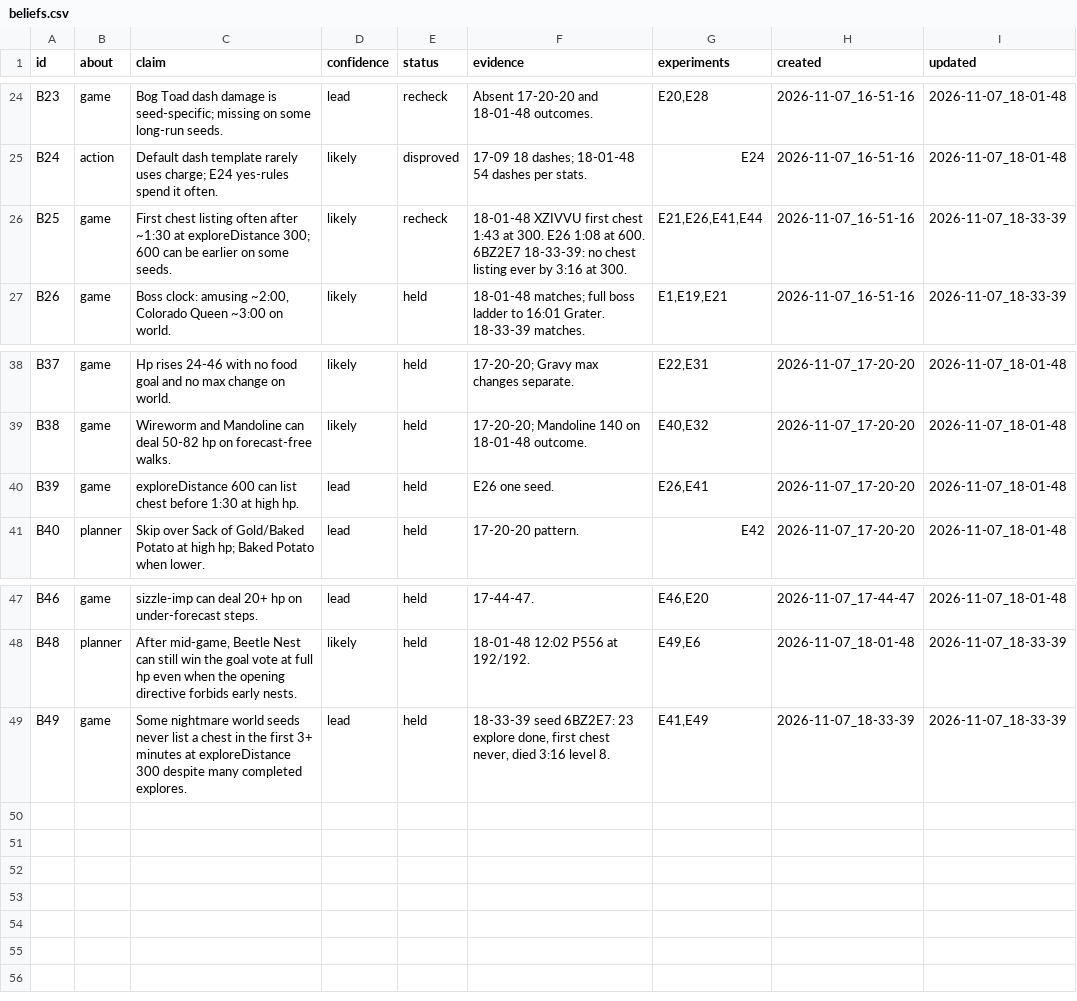
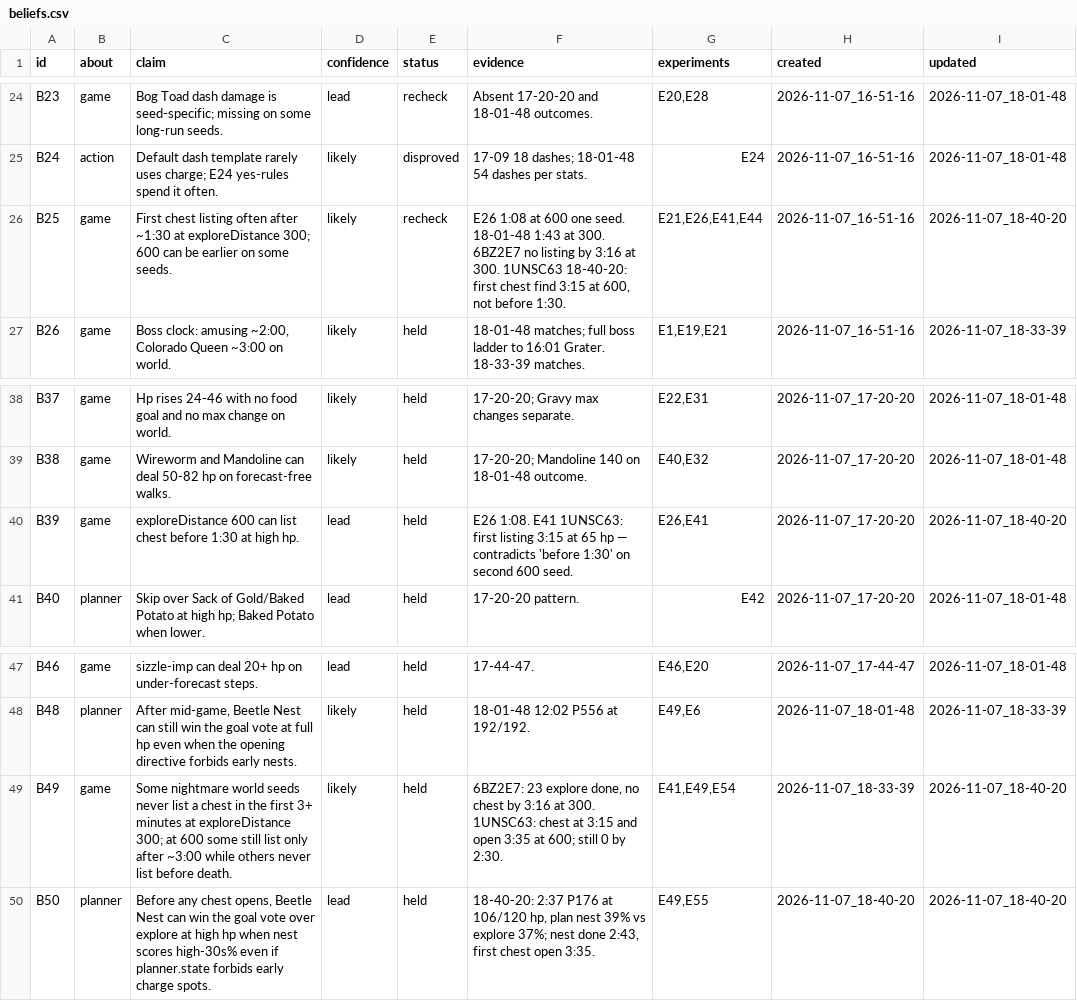
Before and after one commit to smirea/tibobit, a CSV file: gameplay/beliefs.csv, drawn as a sheet; only a part is shown, gaps mark what is left out.

```diff
--- a/gameplay/beliefs.csv
+++ b/gameplay/beliefs.csv
@@ -25,3 +25,3 @@ B23,game,Bog Toad dash damage is seed-specific; missing on some long-run seeds.,
 B24,action,Default dash template rarely uses charge; E24 yes-rules spend it often.,likely,disproved,17-09 18 dashes; 18-01-48 54 dashes per stats.,E24,2026-11-07_16-51-16,2026-11-07_18-01-48
-B25,game,First chest listing often after ~1:30 at exploreDistance 300; 600 can be earlier on some seeds.,likely,recheck,18-01-48 XZIVVU first chest 1:43 at 300. E26 1:08 at 600. 6BZ2E7 18-33-39: no chest listing ever by 3:16 at 300.,"E21,E26,E41,E44",2026-11-07_16-51-16,2026-11-07_18-33-39
+B25,game,First chest listing often after ~1:30 at exploreDistance 300; 600 can be earlier on some seeds.,likely,recheck,"E26 1:08 at 600 one seed. 18-01-48 1:43 at 300. 6BZ2E7 no listing by 3:16 at 300. 1UNSC63 18-40-20: first chest find 3:15 at 600, not before 1:30.","E21,E26,E41,E44",2026-11-07_16-51-16,2026-11-07_18-40-20
 B26,game,"Boss clock: amusing ~2:00, Colorado Queen ~3:00 on world.",likely,held,18-01-48 matches; full boss ladder to 16:01 Grater. 18-33-39 matches.,"E1,E19,E21",2026-11-07_16-51-16,2026-11-07_18-33-39
@@ -39,3 +39,3 @@ B37,game,Hp rises 24-46 with no food goal and no max change on world.,likely,hel
 B38,game,Wireworm and Mandoline can deal 50-82 hp on forecast-free walks.,likely,held,17-20-20; Mandoline 140 on 18-01-48 outcome.,"E40,E32",2026-11-07_17-20-20,2026-11-07_18-01-48
-B39,game,exploreDistance 600 can list chest before 1:30 at high hp.,lead,held,E26 one seed.,"E26,E41",2026-11-07_17-20-20,2026-11-07_18-01-48
+B39,game,exploreDistance 600 can list chest before 1:30 at high hp.,lead,held,E26 1:08. E41 1UNSC63: first listing 3:15 at 65 hp — contradicts 'before 1:30' on second 600 seed.,"E26,E41",2026-11-07_17-20-20,2026-11-07_18-40-20
 B40,planner,Skip over Sack of Gold/Baked Potato at high hp; Baked Potato when lower.,lead,held,17-20-20 pattern.,E42,2026-11-07_17-20-20,2026-11-07_18-01-48
@@ -48,2 +48,3 @@ B46,game,sizzle-imp can deal 20+ hp on under-forecast steps.,lead,held,17-44-47.
 B48,planner,"After mid-game, Beetle Nest can still win the goal vote at full hp even when the opening directive forbids early nests.",likely,held,18-01-48 12:02 P556 at 192/192.,"E49,E6",2026-11-07_18-01-48,2026-11-07_18-33-39
-B49,game,Some nightmare world seeds never list a chest in the first 3+ minutes at exploreDistance 300 despite many completed explores.,lead,held,"18-33-39 seed 6BZ2E7: 23 explore done, first chest never, died 3:16 level 8.","E41,E49",2026-11-07_18-33-39,2026-11-07_18-33-39
+B49,game,Some nightmare world seeds never list a chest in the first 3+ minutes at exploreDistance 300; at 600 some still list only after ~3:00 while others never list before death.,likely,held,"6BZ2E7: 23 explore done, no chest by 3:16 at 300. 1UNSC63: chest at 3:15 and open 3:35 at 600; still 0 by 2:30.","E41,E49,E54",2026-11-07_18-33-39,2026-11-07_18-40-20
+B50,planner,"Before any chest opens, Beetle Nest can win the goal vote over explore at high hp when nest scores high-30s% even if planner.state forbids early charge spots.",lead,held,"18-40-20: 2:37 P176 at 106/120 hp, plan nest 39% vs explore 37%; nest done 2:43, first chest open 3:35.","E49,E55",2026-11-07_18-40-20,2026-11-07_18-40-20
```
Also changed, not shown: gameplay/experiments.csv, gameplay/infrastructure_feedback.csv, 1 other file.
